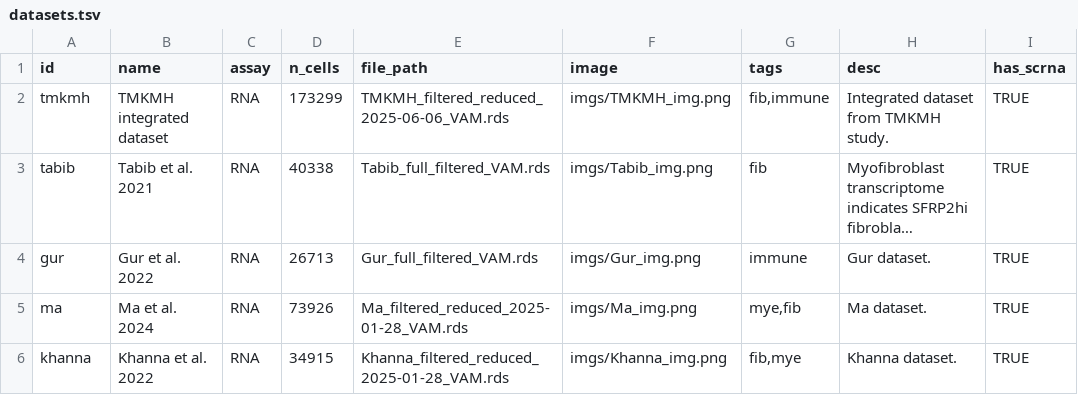
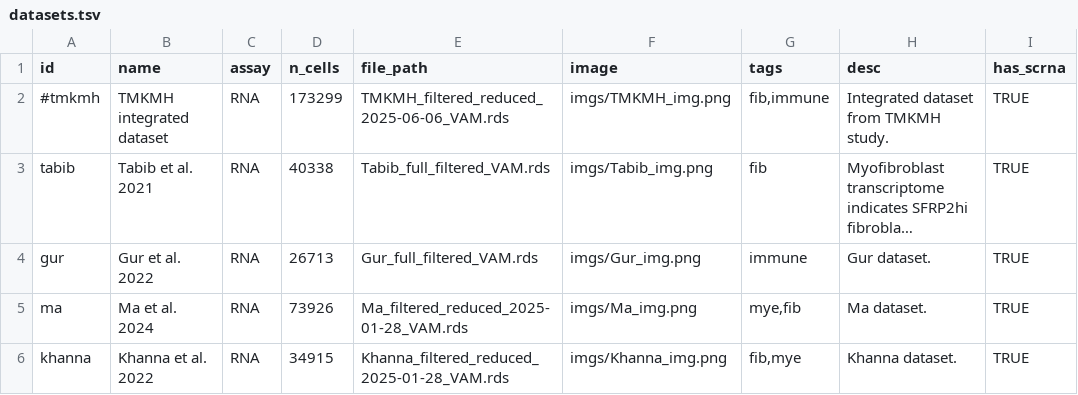
Before and after one commit to dartwhit/T_cell_atlas_aws, a TSV file: app_code/config/datasets.tsv, drawn as a sheet; only a part is shown; long unchanged cells end in …; the diff names each change by its address in the sheet, - before the commit and + after, or states it on an @@ line.

Commit message:
dataset update

```diff
--- a/app_code/config/datasets.tsv
+++ b/app_code/config/datasets.tsv
-A2 (id): tmkmh
+A2 (id): #tmkmh
```
